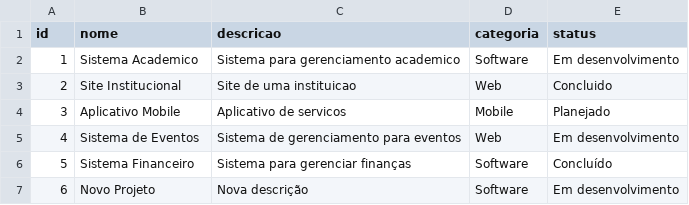
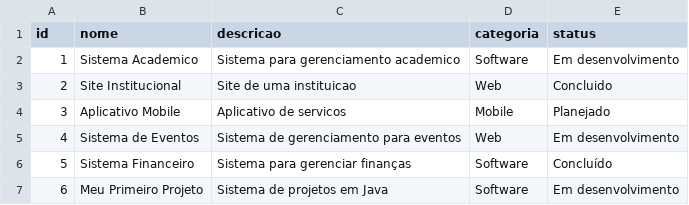
Before and after one commit to isapinheir/projeto-java, a CSV file: projeto5/dados/projetos.csv, drawn as a sheet.

```diff
--- a/projeto5/dados/projetos.csv
+++ b/projeto5/dados/projetos.csv
@@ -6,2 +6,2 @@ id;nome;descricao;categoria;status
 5;Sistema Financeiro;Sistema para gerenciar finanças;Software;Concluído
-6;Novo Projeto;Nova descrição;Software;Em desenvolvimento
+6;Meu Primeiro Projeto;Sistema de projetos em Java;Software;Em desenvolvimento
```
Also changed, not shown: 4 other files.
